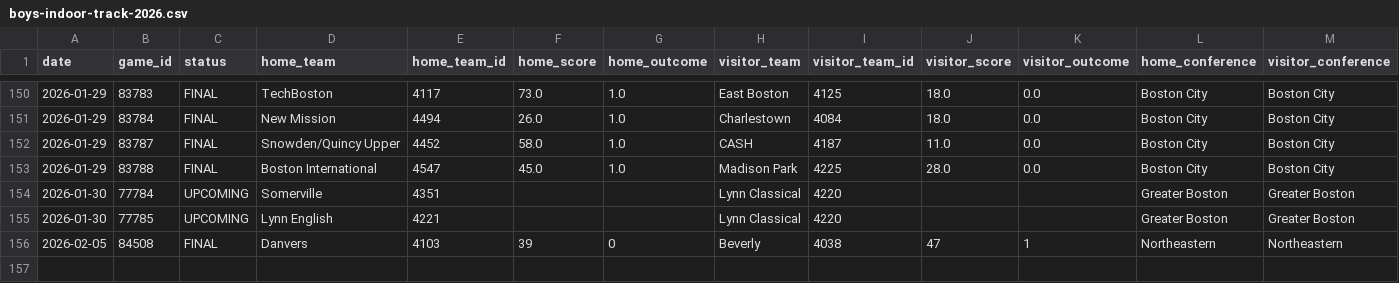
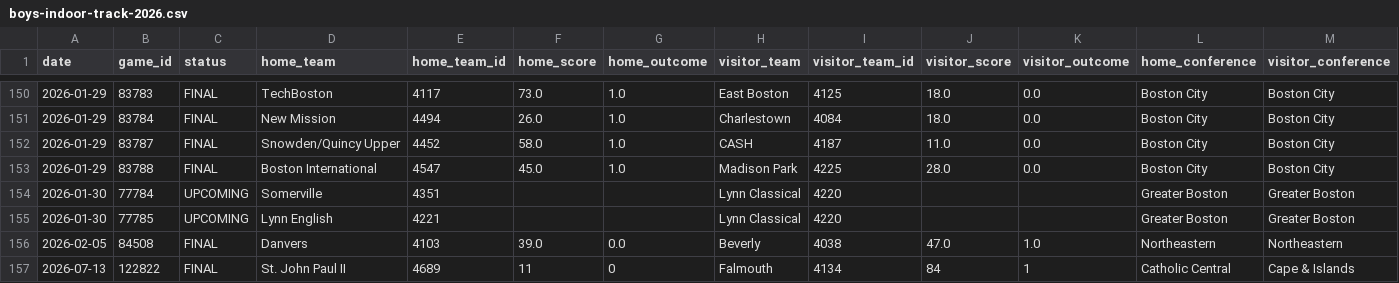
Before and after one commit to bwbensonjr/high-school-sports, a CSV file: data/boys-indoor-track-2026.csv, drawn as a sheet; only a part is shown, gaps mark what is left out; rows hold the shown columns only; the diff names each change by its address in the sheet, - before the commit and + after, or states it on an @@ line.

```diff
--- a/data/boys-indoor-track-2026.csv
+++ b/data/boys-indoor-track-2026.csv
-F156 (home_score): 39
+F156 (home_score): 39.0
-G156 (home_outcome): 0
+G156 (home_outcome): 0.0
-J156 (visitor_score): 47
+J156 (visitor_score): 47.0
-K156 (visitor_outcome): 1
+K156 (visitor_outcome): 1.0
+row 157: 2026-07-13 | 122822 | FINAL | St. John Paul II | 4689 | 11 | 0 | Falmouth | 4134 | 84 | 1 | Catholic Central | Cape & Islands
```
Also changed, not shown: data/fall-girls-swimming-2026.csv, results/boys-indoor-track-elo-ratings.csv, 56 other files.
